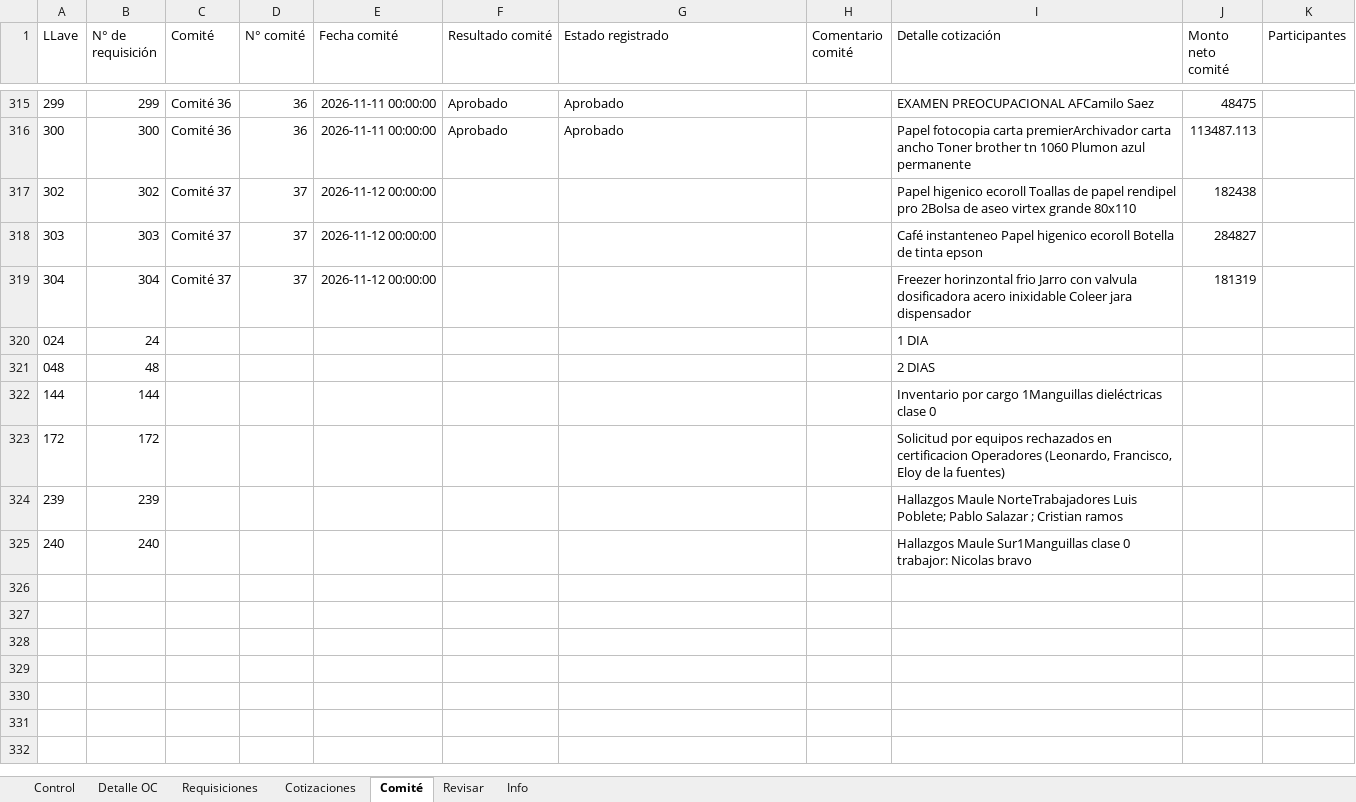
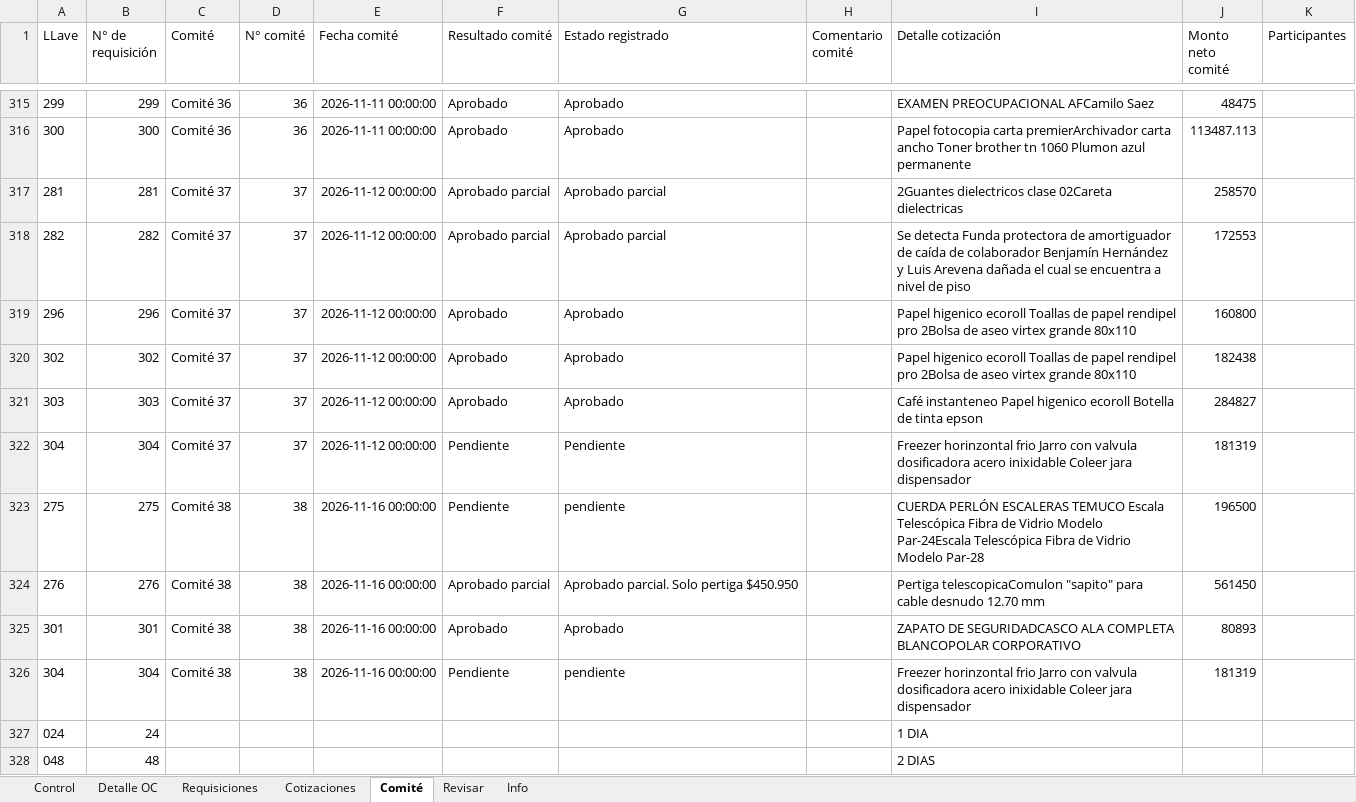
Before and after one commit to RodrigoCay/RequiAA, an Excel workbook: base_compras.xlsx, sheet Comité, drawn as a sheet; only a part is shown, gaps mark what is left out; the shorter side is filled out with more unchanged rows; values as stored, in another font and other column widths than the file's, no borders; addresses are those after the commit; the diff names each change by its address in the sheet, - before the commit and + after, or states it on an @@ line.

```diff
--- a/base_compras.xlsx (sheet Comité)
+++ b/base_compras.xlsx (sheet Comité)
+row 317: 281 | 281 | Comité 37 | 37 | 2026-11-12 00:00:00 | Aprobado parcial | Aprobado parcial |  | 2Guantes dielectricos clase 02Careta dielectricas | 258570
+row 318: 282 | 282 | Comité 37 | 37 | 2026-11-12 00:00:00 | Aprobado parcial | Aprobado parcial |  | Se detecta Funda protectora de amortiguador de caída de colaborador Benjamín Hernández y Luis Arevena dañada el cual se encuentra a nivel de piso | 172553
+row 319: 296 | 296 | Comité 37 | 37 | 2026-11-12 00:00:00 | Aprobado | Aprobado |  | Papel higenico ecoroll Toallas de papel rendipel pro 2Bolsa de aseo virtex grande 80x110 | 160800
-F320:F321 (Resultado comité): (empty)
+F320:F321 (Resultado comité): Aprobado
-G320:G321 (Estado registrado): (empty)
+G320:G321 (Estado registrado): Aprobado
-F322 (Resultado comité): (empty)
+F322 (Resultado comité): Pendiente
-G322 (Estado registrado): (empty)
+G322 (Estado registrado): Pendiente
+row 323: 275 | 275 | Comité 38 | 38 | 2026-11-16 00:00:00 | Pendiente | pendiente |  | CUERDA PERLÓN ESCALERAS TEMUCO Escala Telescópica Fibra de Vidrio Modelo Par-24Escala Telescópica Fibra de Vidrio Modelo Par-28 | 196500
+row 324: 276 | 276 | Comité 38 | 38 | 2026-11-16 00:00:00 | Aprobado parcial | Aprobado parcial. Solo pertiga $450.950 |  | Pertiga telescopicaComulon "sapito" para cable desnudo 12.70 mm | 561450
+row 325: 301 | 301 | Comité 38 | 38 | 2026-11-16 00:00:00 | Aprobado | Aprobado |  | ZAPATO DE SEGURIDADCASCO ALA COMPLETA BLANCOPOLAR CORPORATIVO | 80893
+row 326: 304 | 304 | Comité 38 | 38 | 2026-11-16 00:00:00 | Pendiente | pendiente |  | Freezer horinzontal frio Jarro con valvula dosificadora acero inixidable Coleer jara dispensador | 181319
```
Also changed, not shown: sheet Detalle OC, sheet Control, sheet Cotizaciones, sheet Requisiciones, sheet Revisar, sheet Info.
